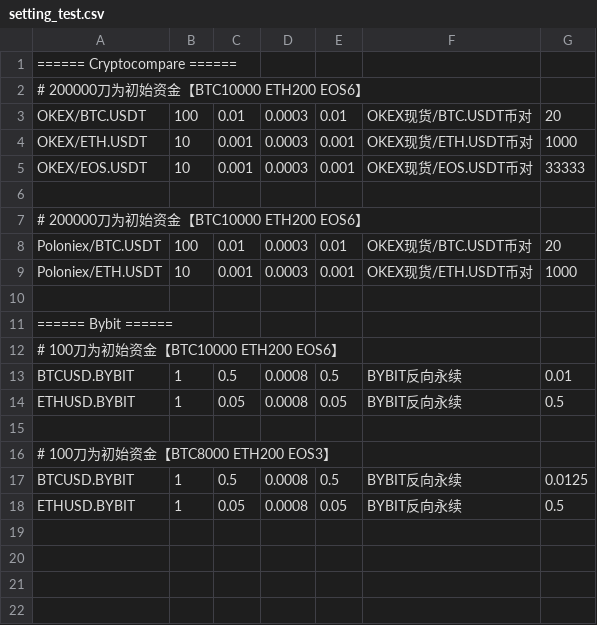
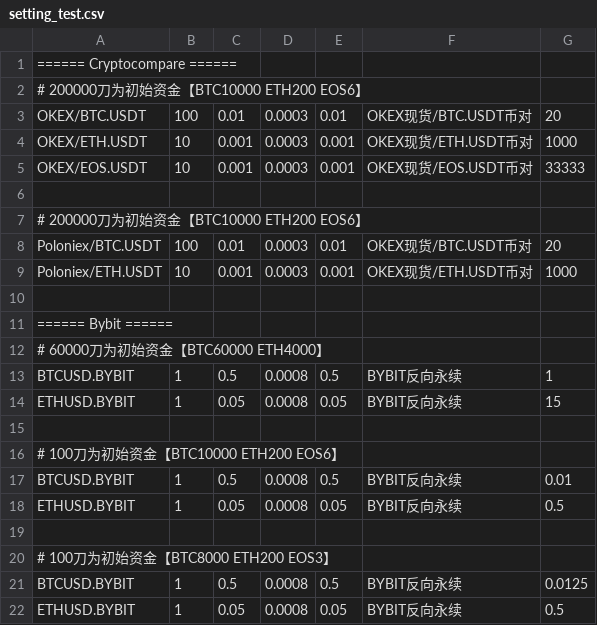
Before and after one commit to lo-e/vnpy, a CSV file: examples/TurtleStrategy_crypto/setting_test.csv, drawn as a sheet; the diff names each change by its address in the sheet, - before the commit and + after, or states it on an @@ line.

```diff
--- a/examples/TurtleStrategy_crypto/setting_test.csv
+++ b/examples/TurtleStrategy_crypto/setting_test.csv
+row 12: # 60000刀为初始资金【BTC60000 ETH4000】
+row 13: BTCUSD.BYBIT | 1 | 0.5 | 0.0008 | 0.5 | BYBIT反向永续 | 1
+row 14: ETHUSD.BYBIT | 1 | 0.05 | 0.0008 | 0.05 | BYBIT反向永续 | 15
+row 15: (empty)
```
Also changed, not shown: 1 other file.
